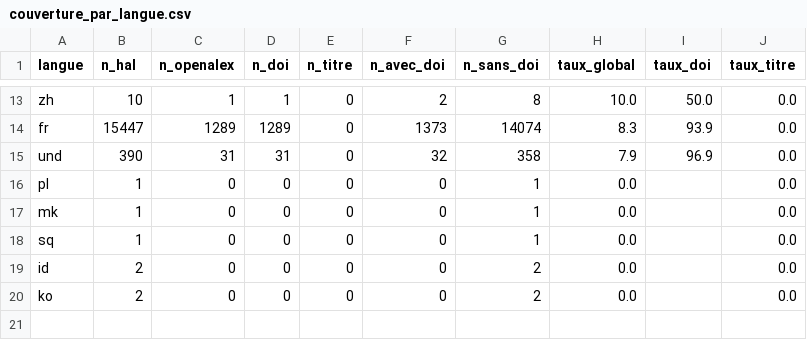
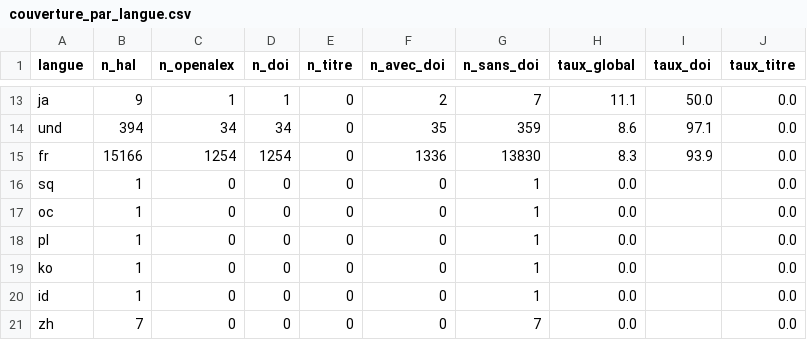
Before and after one commit to pbellot/HalOpenAlex, a CSV file: couverture_par_langue.csv, drawn as a sheet; only a part is shown, gaps mark what is left out; removed rows and columns are numbered as before the commit, all else as after; the diff covers the shown part only; the diff names each change by its address in the sheet, - before the commit and + after, or states it on an @@ line.

Commit message:
modified:   auteurs_LIS_2022.csv 	modified:   auteurs_orcid_LIS_2022.csv 	modified:   couverture_par_annee.csv 	modified:   couverture_par_labo.csv 	modified:   couverture_par_langue.csv 	modified:   couverture_par_type_doc.csv 	modified:   hal_publications.ipynb

```diff
--- a/couverture_par_langue.csv
+++ b/couverture_par_langue.csv
-A13 (langue): zh
+A13 (langue): ja
-B13 (n_hal): 10
+B13 (n_hal): 9
-G13 (n_sans_doi): 8
+G13 (n_sans_doi): 7
-H13 (taux_global): 10.0
+H13 (taux_global): 11.1
+row 14: und | 394 | 34 | 34 | 0 | 35 | 359 | 8.6 | 97.1 | 0.0
-B15 (n_hal): 15447
+B15 (n_hal): 15166
-C15 (n_openalex): 1289
+C15 (n_openalex): 1254
-D15 (n_doi): 1289
+D15 (n_doi): 1254
-F15 (n_avec_doi): 1373
+F15 (n_avec_doi): 1336
-G15 (n_sans_doi): 14074
+G15 (n_sans_doi): 13830
-row 15: und | 390 | 31 | 31 | 0 | 32 | 358 | 7.9 | 96.9 | 0.0
@@ row 18 moved to row 16: sq @@
+row 17: oc | 1 | 0 | 0 | 0 | 0 | 1 | 0.0 |  | 0.0
-A19 (langue): mk
+A19 (langue): ko
-B20 (n_hal): 2
+B20 (n_hal): 1
-G20 (n_sans_doi): 2
+G20 (n_sans_doi): 1
-A21 (langue): ko
+A21 (langue): zh
-B21 (n_hal): 2
+B21 (n_hal): 7
-G21 (n_sans_doi): 2
+G21 (n_sans_doi): 7
```
Also changed, not shown: 3 added rows, 3 removed rows and 25 edited cells elsewhere in this file, auteurs_LIS_2022.csv, auteurs_orcid_LIS_2022.csv, 4 other files.
